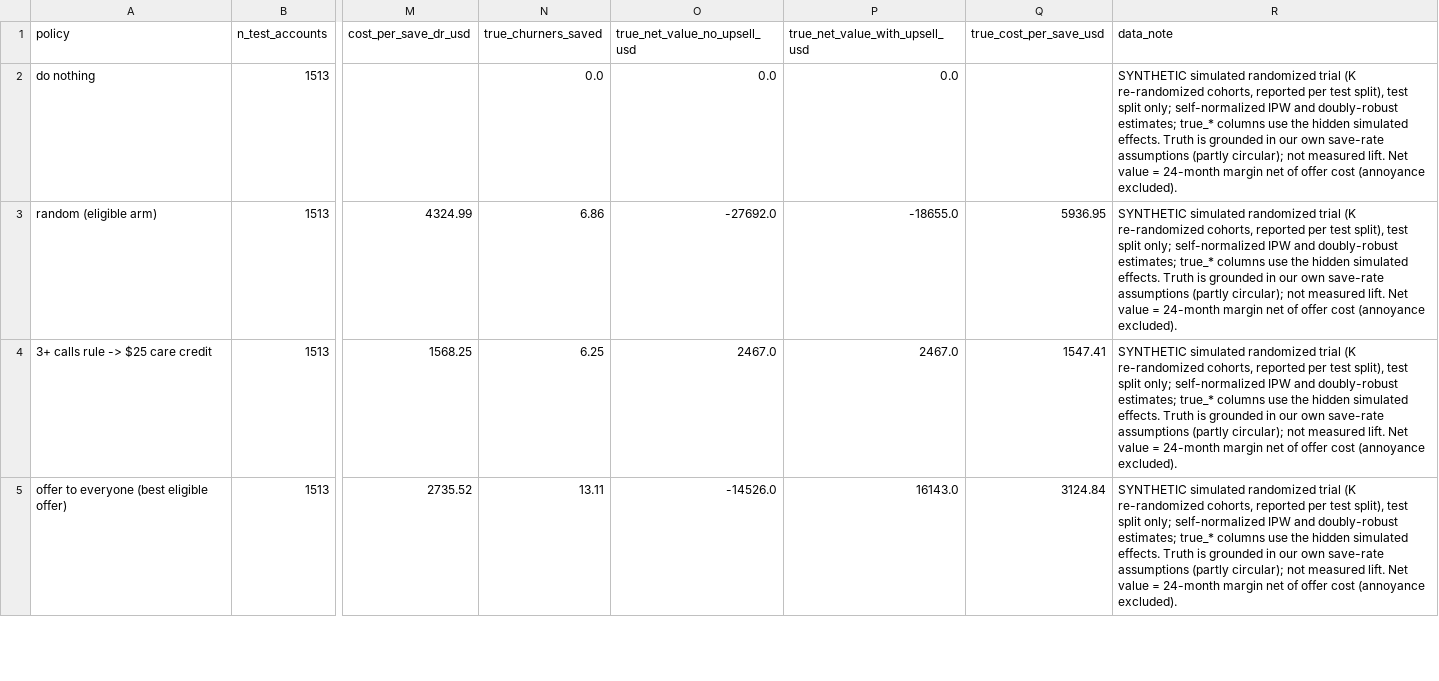
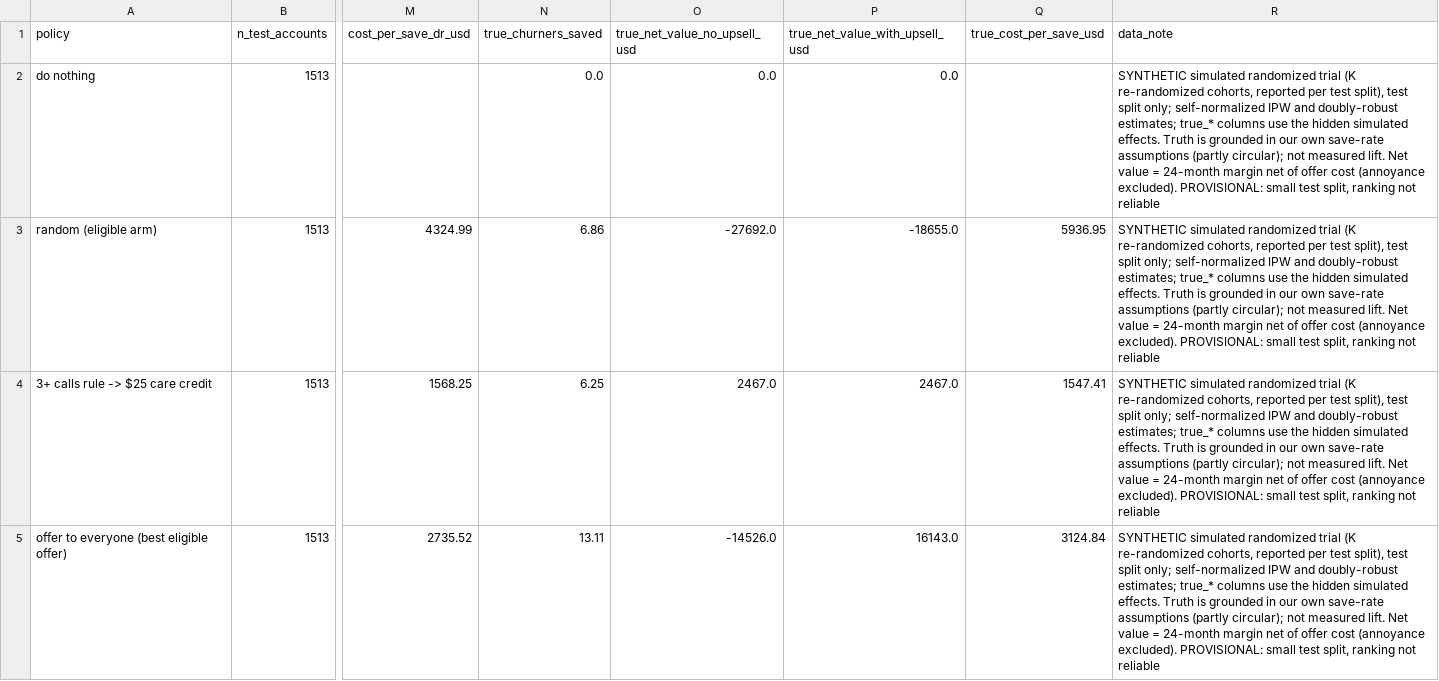
Before and after one commit to DavidJ-1/TM-Dubhacks26, a CSV file: harness/model_c_artifacts/policy_eval.csv, drawn as a sheet; only a part is shown, gaps mark what is left out; the diff covers the shown part only; the diff names each change by its address in the sheet, - before the commit and + after, or states it on an @@ line.

Commit message:
tm-offers: mark Model C policy figures PROVISIONAL (data_note, chart footnotes, README 'Reading the results'); TM_TRIAL_N trial-size knob (default off); artifacts only from canonical out/ (synthetic)

```diff
--- a/harness/model_c_artifacts/policy_eval.csv
+++ b/harness/model_c_artifacts/policy_eval.csv
-R2:R5 (data_note): …(annoyance excluded).
+R2:R5 (data_note): …(annoyance excluded). PROVISIONAL: small test split, ranking not reliable
```
Also changed, not shown: 3 edited cells elsewhere in this file, 4 other files.
